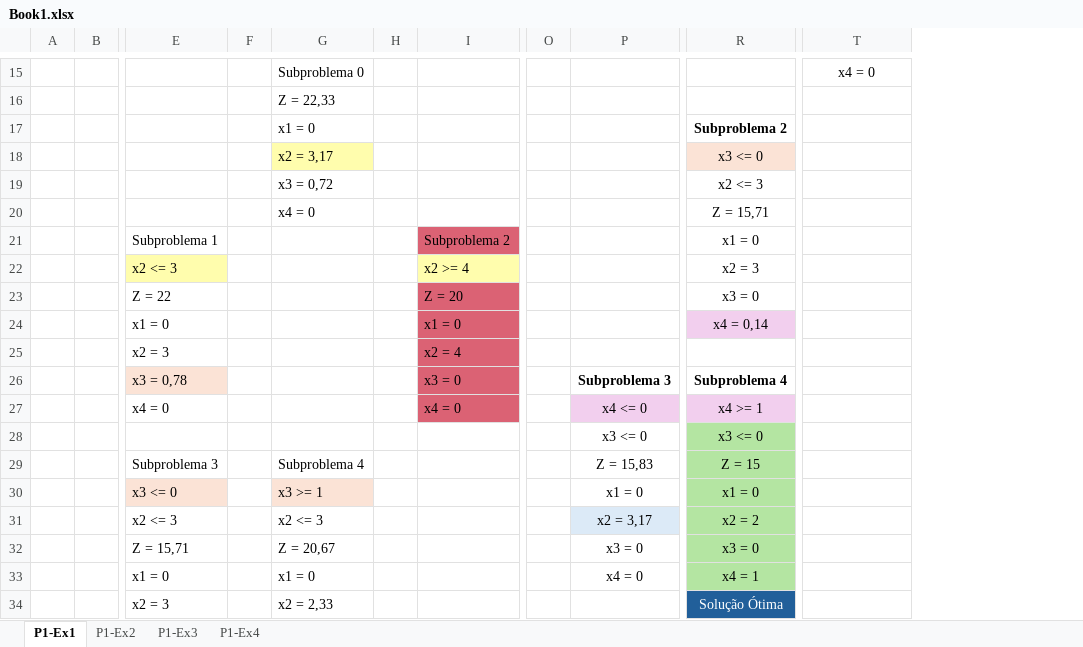
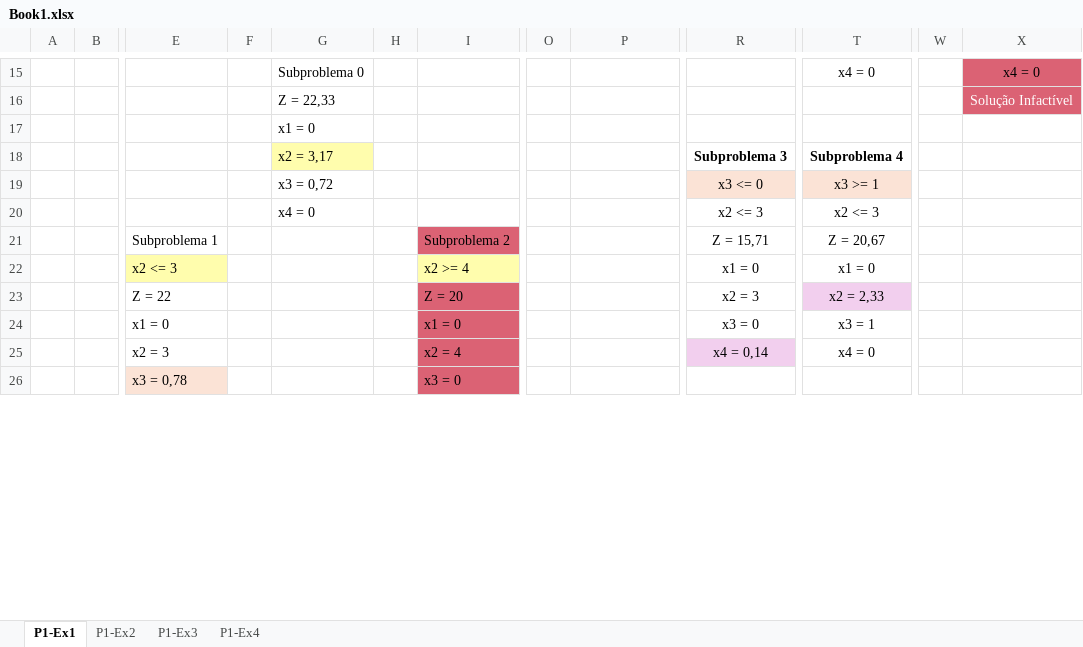
Before and after one commit to cintia-shinoda/utfpr_emma, an Excel workbook: 09-Programacao-Linear-Inteira/Book1.xlsx, sheet P1-Ex1, drawn as a sheet; only a part is shown, gaps mark what is left out; values as stored, in another font and other column widths than the file's, no borders; removed rows and columns are numbered as before the commit, all else as after; rows hold the shown columns only; the diff covers the shown part only; the diff names each change by its address in the sheet, - before the commit and + after, or states it on an @@ line.

Commit message:
update: Programação Linear Inteira

```diff
--- a/09-Programacao-Linear-Inteira/Book1.xlsx (sheet P1-Ex1)
+++ b/09-Programacao-Linear-Inteira/Book1.xlsx (sheet P1-Ex1)
-column H, empty
+column H, empty
+column W, empty
+column X, rows 15-16: x4 = 0 | Solução Infactível
-R17: Subproblema 2
+R17: (empty)
+row 18:  |  |  |  | x2 = 3,17 |  |  |  |  | Subproblema 3 | Subproblema 4
-G19: x2 = 3,17
+G19: x3 = 0,72
-G19 fill: #FFFDAD
+G19 fill: none
-T19: (empty)
+T19: x3 >= 1
-T19 fill: none
+T19 fill: #FBE3D6
-row 19:  |  |  |  | x3 = 0,72 |  |  |  |  | x2 <= 3
-row 20:  |  |  |  | x4 = 0 |  |  |  |  | Z = 15,71
+row 20:  |  |  |  | x4 = 0 |  |  |  |  | x2 <= 3 | x2 <= 3
-R21: x1 = 0
+R21: Z = 15,71
-T21: (empty)
+T21: Z = 20,67
-R22: x2 = 3
+R22: x1 = 0
-T22: (empty)
+T22: x1 = 0
-R23: x3 = 0
+R23: x2 = 3
-T23: (empty)
+T23: x2 = 2,33
-T23 fill: none
+T23 fill: #F2CFEE
-R24: x4 = 0,14
+R24: x3 = 0
-R24 fill: #F2CFEE
+R24 fill: none
-T24: (empty)
+T24: x3 = 1
-R25: (empty)
+R25: x4 = 0,14
-R25 fill: none
+R25 fill: #F2CFEE
-T25: (empty)
+T25: x4 = 0
-P26: Subproblema 3
+P26: (empty)
-R26: Subproblema 4
+R26: (empty)
-row 27:  |  | x4 = 0 |  |  |  | x4 = 0 |  | x4 <= 0 | x4 >= 1
-row 28:  |  |  |  |  |  |  |  | x3 <= 0 | x3 <= 0
-row 29:  |  | Subproblema 3 |  | Subproblema 4 |  |  |  | Z = 15,83 | Z = 15
-row 30:  |  | x3 <= 0 |  | x3 >= 1 |  |  |  | x1 = 0 | x1 = 0
-row 31:  |  | x2 <= 3 |  | x2 <= 3 |  |  |  | x2 = 3,17 | x2 = 2
-row 32:  |  | Z = 15,71 |  | Z = 20,67 |  |  |  | x3 = 0 | x3 = 0
-row 33:  |  | x1 = 0 |  | x1 = 0 |  |  |  | x4 = 0 | x4 = 1
-row 34:  |  | x2 = 3 |  | x2 = 2,33 |  |  |  |  | Solução Ótima
```
Also changed, not shown: 75 added rows, 8 removed rows, 7 edited cells and cell formats elsewhere in this sheet, sheet P1-Ex3, sheet P1-Ex2, sheet P1-Ex4, 3 other files.
